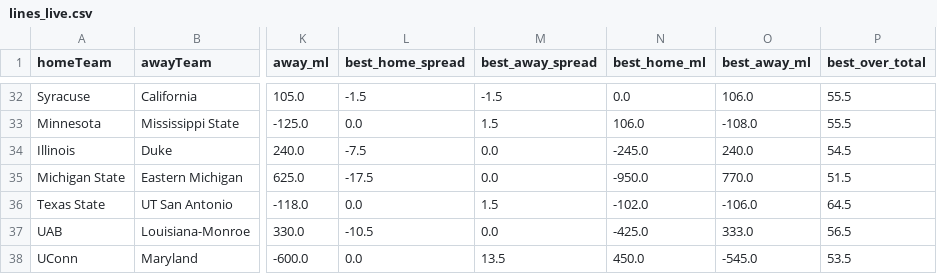
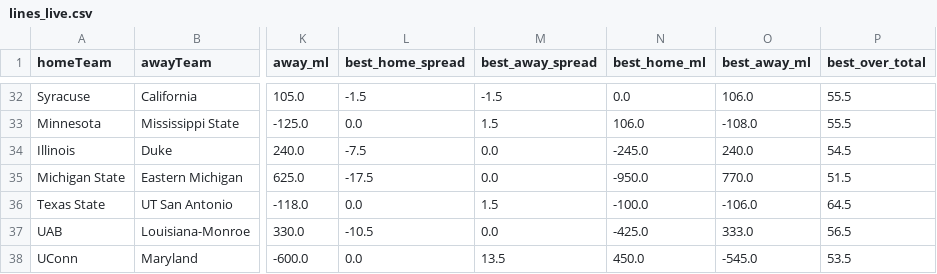
Before and after one commit to ericnoe22/cfb-power-model, a CSV file: cache/lines_live.csv, drawn as a sheet; only a part is shown, gaps mark what is left out; the diff covers the shown part only; the diff names each change by its address in the sheet, - before the commit and + after, or states it on an @@ line.

```diff
--- a/cache/lines_live.csv
+++ b/cache/lines_live.csv
-N36 (best_home_ml): -102.0
+N36 (best_home_ml): -100.0
```
Also changed, not shown: 15 edited cells elsewhere in this file, 4 other files.
